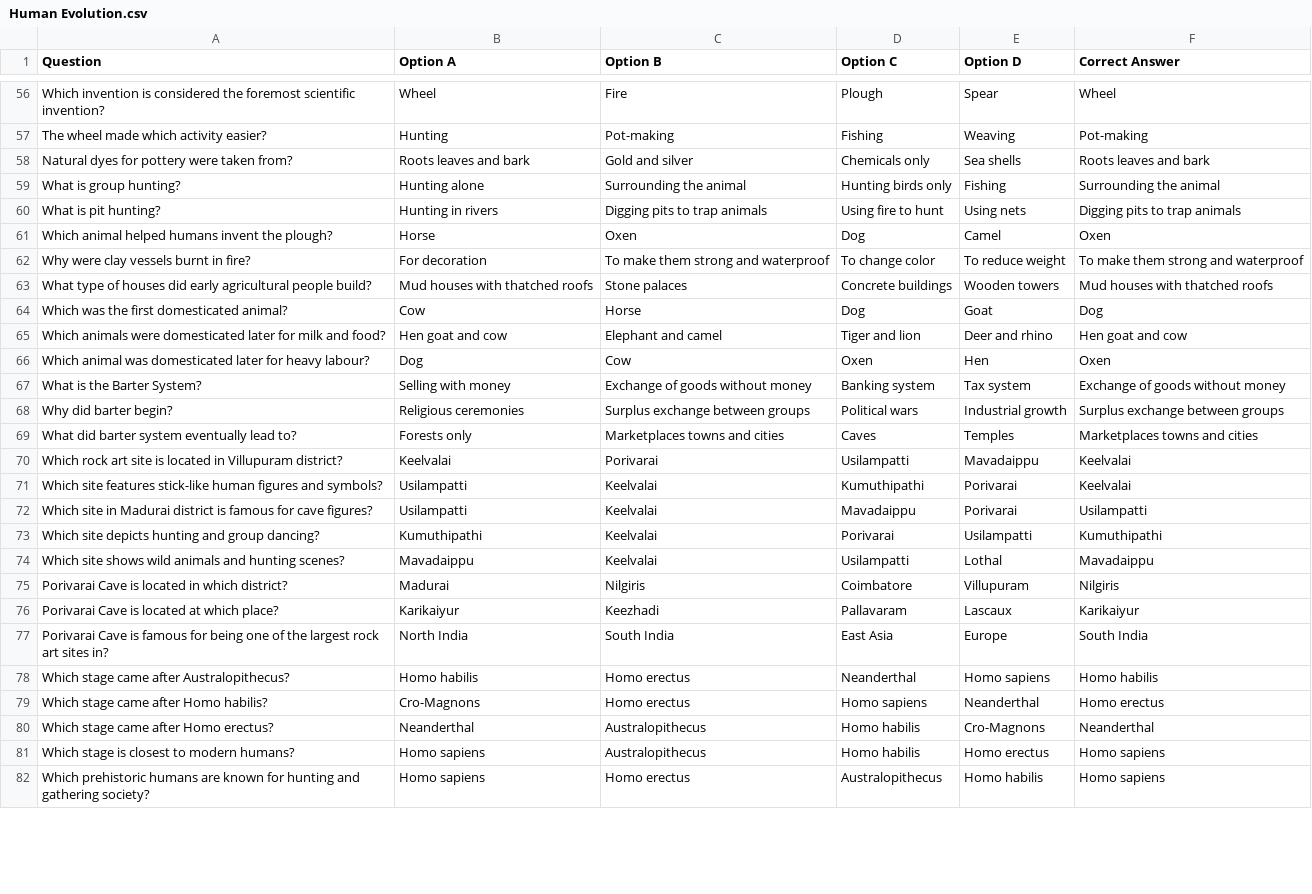
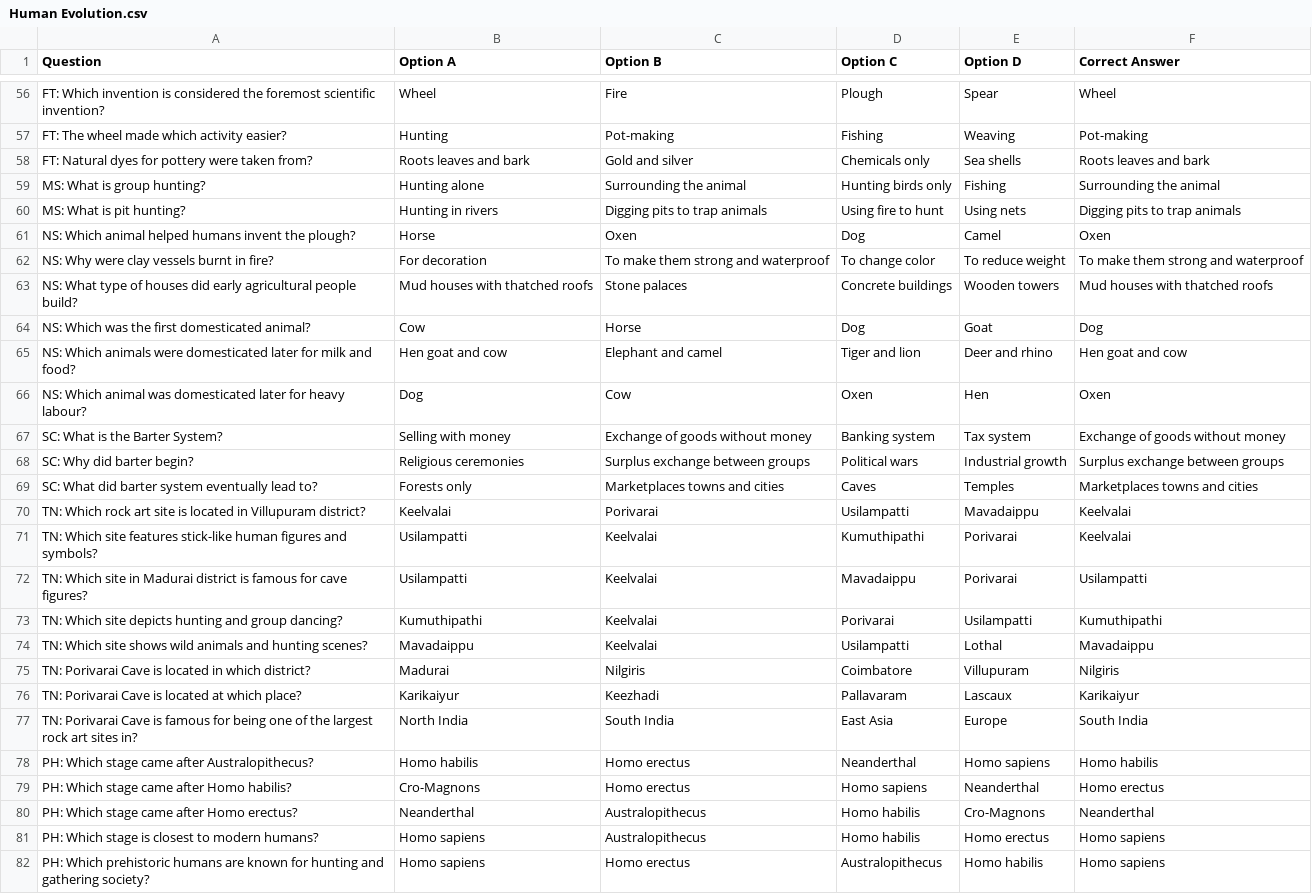
Before and after one commit to as-imgn2kion/TNPSC, a CSV file: CSV_FILES/6TH/HISTORY/Human Evolution.csv, drawn as a sheet; only a part is shown, gaps mark what is left out; the diff covers the shown part only; the diff names each change by its address in the sheet, - before the commit and + after, or states it on an @@ line.

Commit message:
Update Human Evolution.csv

```diff
--- a/CSV_FILES/6TH/HISTORY/Human Evolution.csv
+++ b/CSV_FILES/6TH/HISTORY/Human Evolution.csv
-A56 (Question): Which invention…
+A56 (Question): FT: Which invention…
-A57 (Question): The wheel made which activity easier?
+A57 (Question): FT: The wheel made which activity easier?
-A58 (Question): Natural dyes for pottery were taken from?
+A58 (Question): FT: Natural dyes for pottery were taken from?
-A59 (Question): What is group hunting?
+A59 (Question): MS: What is group hunting?
-A60 (Question): What is pit hunting?
+A60 (Question): MS: What is pit hunting?
-A61 (Question): Which animal…
+A61 (Question): NS: Which animal…
-A62 (Question): Why were clay vessels burnt in fire?
+A62 (Question): NS: Why were clay vessels burnt in fire?
-A63 (Question): What type…
+A63 (Question): NS: What type…
-A64 (Question): Which was the first domesticated animal?
+A64 (Question): NS: Which was the first domesticated animal?
-A65 (Question): Which animals…
+A65 (Question): NS: Which animals…
-A66 (Question): Which animal…
+A66 (Question): NS: Which animal…
-A67 (Question): What is the Barter System?
+A67 (Question): SC: What is the Barter System?
-A68 (Question): Why did barter begin?
+A68 (Question): SC: Why did barter begin?
-A69 (Question): What did barter system eventually lead to?
+A69 (Question): SC: What did barter system eventually lead to?
-A70 (Question): Which rock…
+A70 (Question): TN: Which rock…
-A71 (Question): Which site…
+A71 (Question): TN: Which site…
-A72 (Question): Which site…
+A72 (Question): TN: Which site…
-A73 (Question): Which site…
+A73 (Question): TN: Which site…
-A74 (Question): Which site…
+A74 (Question): TN: Which site…
-A75 (Question): Porivarai Cave…
+A75 (Question): TN: Porivarai Cave…
-A76 (Question): Porivarai Cave is located at which place?
+A76 (Question): TN: Porivarai Cave is located at which place?
-A77 (Question): Porivarai Cave…
+A77 (Question): TN: Porivarai Cave…
-A78 (Question): Which stage came after Australopithecus?
+A78 (Question): PH: Which stage came after Australopithecus?
-A79 (Question): Which stage came after Homo habilis?
+A79 (Question): PH: Which stage came after Homo habilis?
-A80 (Question): Which stage came after Homo erectus?
+A80 (Question): PH: Which stage came after Homo erectus?
-A81 (Question): Which stage is closest to modern humans?
+A81 (Question): PH: Which stage is closest to modern humans?
-A82 (Question): Which prehistoric…
+A82 (Question): PH: Which prehistoric…
```
Also changed, not shown: 57 edited cells elsewhere in this file.
